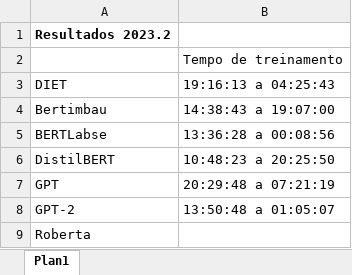
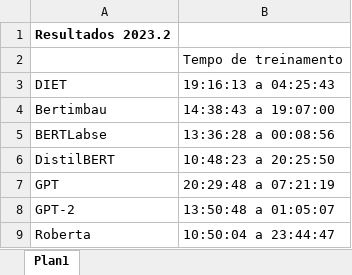
Before and after one commit to ormaza/SiaiBot, an Excel workbook: tempos e resultados.xlsx, sheet Plan1, drawn as a sheet; values as stored, in another font and other column widths than the file's, no borders; the diff names each change by its address in the sheet, - before the commit and + after, or states it on an @@ line.

```diff
--- a/tempos e resultados.xlsx (sheet Plan1)
+++ b/tempos e resultados.xlsx (sheet Plan1)
-B9 (19:16:13 a 04:25:43): (empty)
+B9 (19:16:13 a 04:25:43): 10:50:04 a 23:44:47
```
Also changed, not shown: 10 other files.
